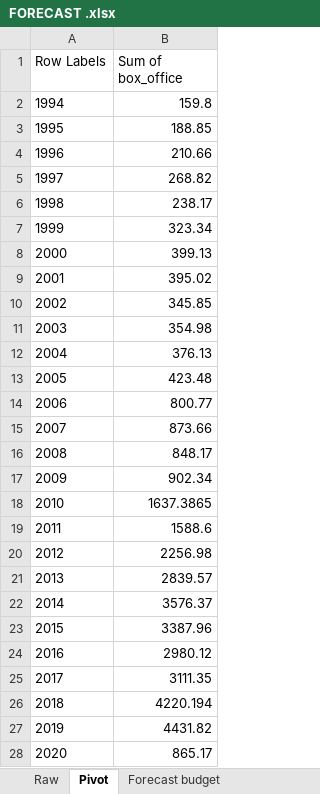
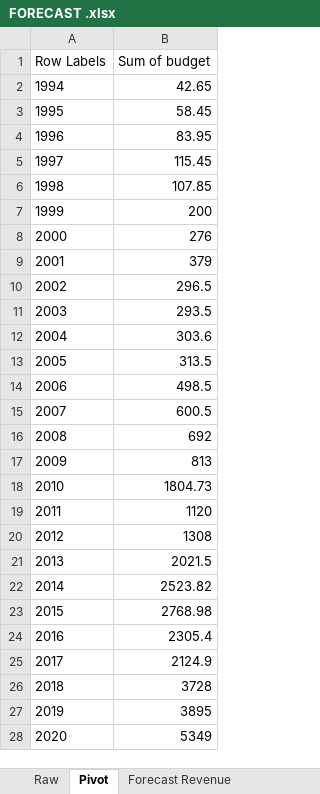
Before and after one commit to Hrijo/Data-exploration-using-SQL-Covid-19-data-sets, an Excel workbook: FORECAST .xlsx, sheet Pivot, drawn as a sheet; only a part is shown; values as stored, in another font and other column widths than the file's, no borders; the diff covers the shown part only; the diff names each change by its address in the sheet, - before the commit and + after, or states it on an @@ line.

```diff
--- a/FORECAST .xlsx (sheet Pivot)
+++ b/FORECAST .xlsx (sheet Pivot)
-B1: Sum of box_office
+B1: Sum of budget
-B2 (Sum of budget): 159.8
+B2 (Sum of budget): 42.65
-B3 (Sum of budget): 188.85
+B3 (Sum of budget): 58.45
-B4 (Sum of budget): 210.66
+B4 (Sum of budget): 83.95
-B5 (Sum of budget): 268.82
+B5 (Sum of budget): 115.45
-B6 (Sum of budget): 238.17
+B6 (Sum of budget): 107.85
-B7 (Sum of budget): 323.34
+B7 (Sum of budget): 200
-B8 (Sum of budget): 399.13
+B8 (Sum of budget): 276
-B9 (Sum of budget): 395.02
+B9 (Sum of budget): 379
-B10 (Sum of budget): 345.85
+B10 (Sum of budget): 296.5
-B11 (Sum of budget): 354.98
+B11 (Sum of budget): 293.5
-B12 (Sum of budget): 376.13
+B12 (Sum of budget): 303.6
-B13 (Sum of budget): 423.48
+B13 (Sum of budget): 313.5
-B14 (Sum of budget): 800.77
+B14 (Sum of budget): 498.5
-B15 (Sum of budget): 873.66
+B15 (Sum of budget): 600.5
-B16 (Sum of budget): 848.17
+B16 (Sum of budget): 692
-B17 (Sum of budget): 902.34
+B17 (Sum of budget): 813
-B18 (Sum of budget): 1637.3865
+B18 (Sum of budget): 1804.73
-B19 (Sum of budget): 1588.6
+B19 (Sum of budget): 1120
-B20 (Sum of budget): 2256.98
+B20 (Sum of budget): 1308
-B21 (Sum of budget): 2839.57
+B21 (Sum of budget): 2021.5
-B22 (Sum of budget): 3576.37
+B22 (Sum of budget): 2523.82
-B23 (Sum of budget): 3387.96
+B23 (Sum of budget): 2768.98
-B24 (Sum of budget): 2980.12
+B24 (Sum of budget): 2305.4
-B25 (Sum of budget): 3111.35
+B25 (Sum of budget): 2124.9
-B26 (Sum of budget): 4220.194
+B26 (Sum of budget): 3728
-B27 (Sum of budget): 4431.82
+B27 (Sum of budget): 3895
-B28 (Sum of budget): 865.17
+B28 (Sum of budget): 5349
```
Also changed, not shown: 2 edited cells elsewhere in this sheet, sheet Forecast Revenue, sheet Forecast budget, sheet Raw, other sheet tabs, formulas that keep their value, charts or pictures.
